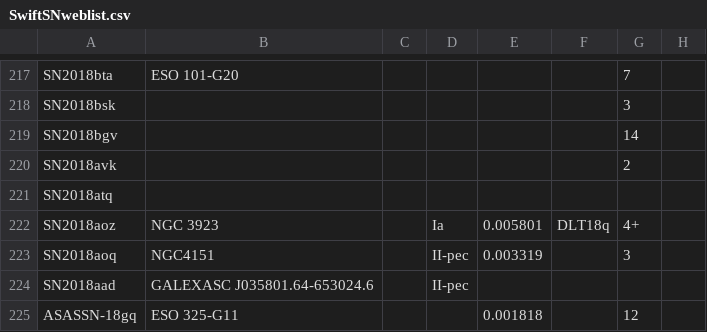
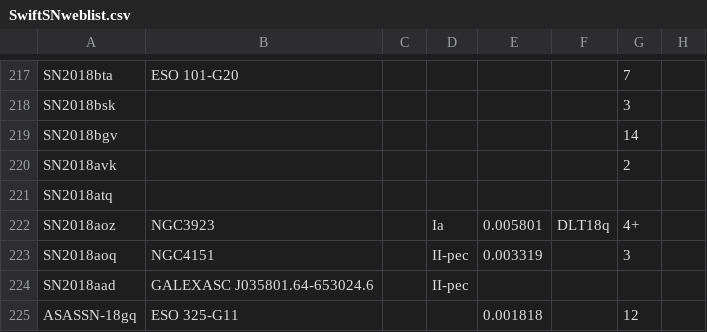
Before and after one commit to pbrown801/SOUSA, a CSV file: www/SwiftSNweblist.csv, drawn as a sheet; only a part is shown, gaps mark what is left out; the diff names each change by its address in the sheet, - before the commit and + after, or states it on an @@ line.

```diff
--- a/www/SwiftSNweblist.csv
+++ b/www/SwiftSNweblist.csv
-B222: NGC 3923
+B222: NGC3923
```
Also changed, not shown: 24 other files.
